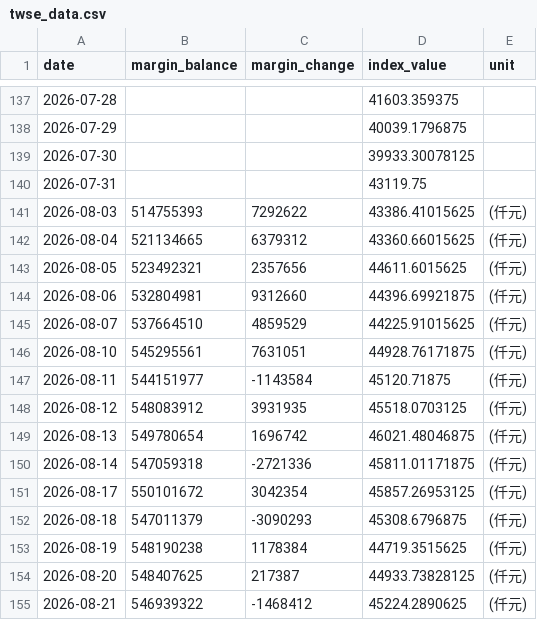
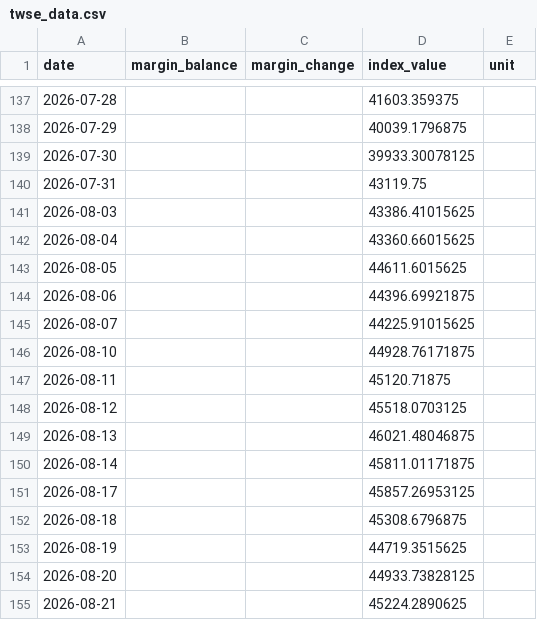
Before and after one commit to shane17258-cmyk/stock-margin-vs-index, a CSV file: twse_data.csv, drawn as a sheet; only a part is shown, gaps mark what is left out; the diff covers the shown part only.

```diff
--- a/twse_data.csv
+++ b/twse_data.csv
@@ -140,16 +140,16 @@ date,margin_balance,margin_change,index_value,unit
 2026-07-31,,,43119.75,
-2026-08-03,514755393,7292622,43386.41015625,(仟元)
-2026-08-04,521134665,6379312,43360.66015625,(仟元)
-2026-08-05,523492321,2357656,44611.6015625,(仟元)
-2026-08-06,532804981,9312660,44396.69921875,(仟元)
-2026-08-07,537664510,4859529,44225.91015625,(仟元)
-2026-08-10,545295561,7631051,44928.76171875,(仟元)
-2026-08-11,544151977,-1143584,45120.71875,(仟元)
-2026-08-12,548083912,3931935,45518.0703125,(仟元)
-2026-08-13,549780654,1696742,46021.48046875,(仟元)
-2026-08-14,547059318,-2721336,45811.01171875,(仟元)
-2026-08-17,550101672,3042354,45857.26953125,(仟元)
-2026-08-18,547011379,-3090293,45308.6796875,(仟元)
-2026-08-19,548190238,1178384,44719.3515625,(仟元)
-2026-08-20,548407625,217387,44933.73828125,(仟元)
-2026-08-21,546939322,-1468412,45224.2890625,(仟元)
+2026-08-03,,,43386.41015625,
+2026-08-04,,,43360.66015625,
+2026-08-05,,,44611.6015625,
+2026-08-06,,,44396.69921875,
+2026-08-07,,,44225.91015625,
+2026-08-10,,,44928.76171875,
+2026-08-11,,,45120.71875,
+2026-08-12,,,45518.0703125,
+2026-08-13,,,46021.48046875,
+2026-08-14,,,45811.01171875,
+2026-08-17,,,45857.26953125,
+2026-08-18,,,45308.6796875,
+2026-08-19,,,44719.3515625,
+2026-08-20,,,44933.73828125,
+2026-08-21,,,45224.2890625,
```
Also changed, not shown: 1 added row and 135 edited cells elsewhere in this file, 2 other files.
